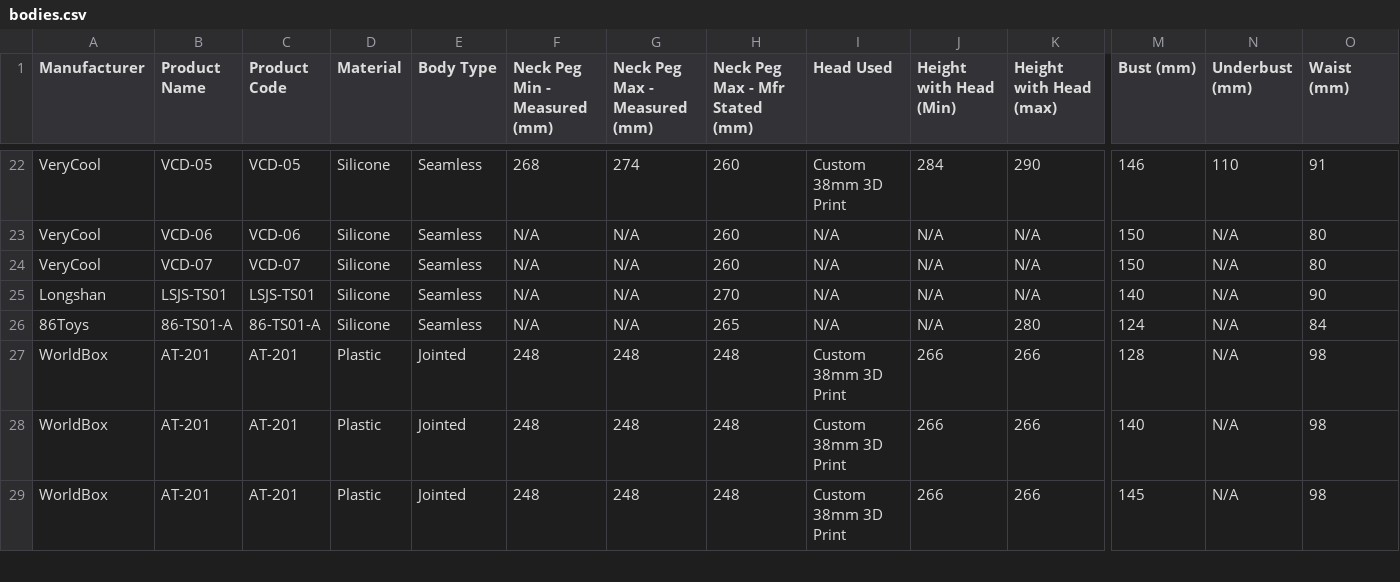
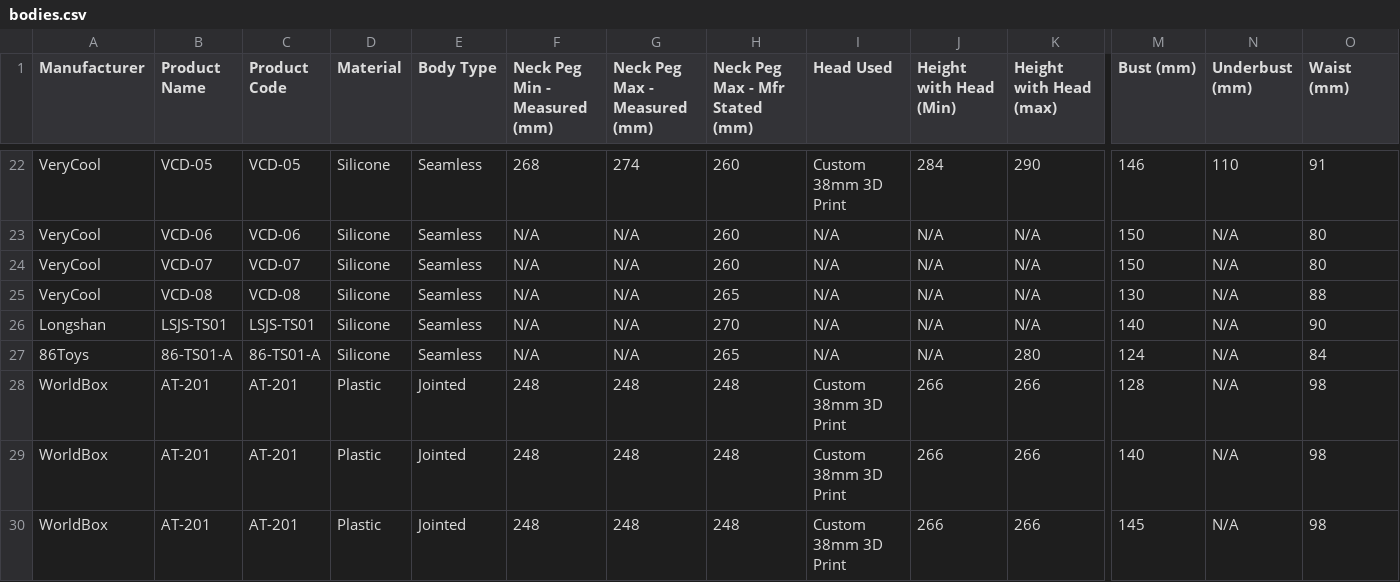
Before and after one commit to MMI-coder/scale-body-finder, a CSV file: data/bodies.csv, drawn as a sheet; only a part is shown, gaps mark what is left out; rows hold the shown columns only; the diff names each change by its address in the sheet, - before the commit and + after, or states it on an @@ line.

```diff
--- a/data/bodies.csv
+++ b/data/bodies.csv
+row 25: VeryCool | VCD-08 | VCD-08 | Silicone | Seamless | N/A | N/A | 265 | N/A | N/A | N/A | 130 | N/A | 88
```
Also changed, not shown: 3 other files.
